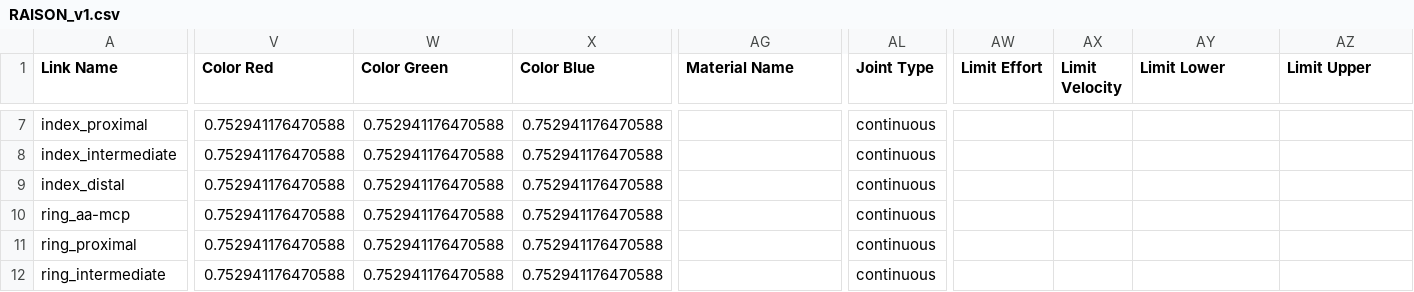
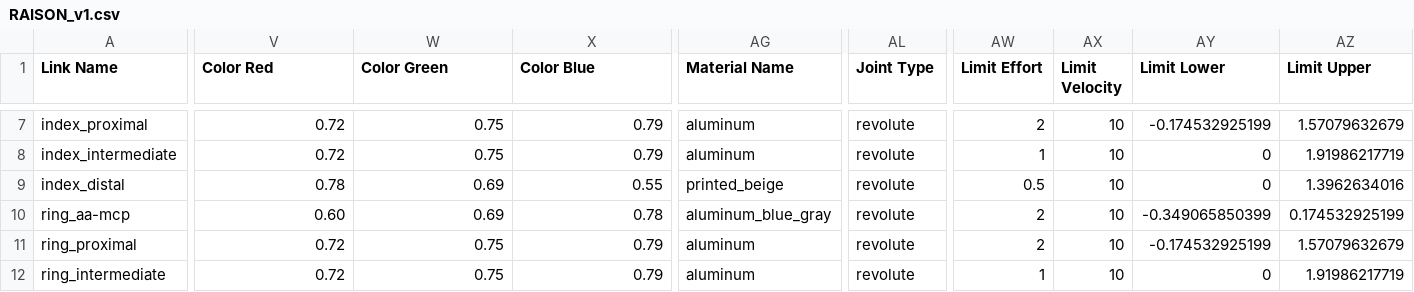
Before and after one commit to donghyuk1/RAISON_URDF, a CSV file: RAISON_v1/urdf/RAISON_v1.csv, drawn as a sheet; only a part is shown, gaps mark what is left out; the diff covers the shown part only; the diff names each change by its address in the sheet, - before the commit and + after, or states it on an @@ line.

Commit message:
Configure joint limits and directions and assign link materials

```diff
--- a/RAISON_v1/urdf/RAISON_v1.csv
+++ b/RAISON_v1/urdf/RAISON_v1.csv
-V7:V8 (Color Red): 0.752941176470588
+V7:V8 (Color Red): 0.72
-W7:W8 (Color Green): 0.752941176470588
+W7:W8 (Color Green): 0.75
-X7:X8 (Color Blue): 0.752941176470588
+X7:X8 (Color Blue): 0.79
-AG7:AG8 (Material Name): (empty)
+AG7:AG8 (Material Name): aluminum
-AL7:AL12 (Joint Type): continuous
+AL7:AL12 (Joint Type): revolute
-AW7 (Limit Effort): (empty)
+AW7 (Limit Effort): 2
-AX7:AX12 (Limit Velocity): (empty)
+AX7:AX12 (Limit Velocity): 10
-AY7 (Limit Lower): (empty)
+AY7 (Limit Lower): -0.174532925199
-AZ7 (Limit Upper): (empty)
+AZ7 (Limit Upper): 1.57079632679
-AW8 (Limit Effort): (empty)
+AW8 (Limit Effort): 1
-AY8:AY9 (Limit Lower): (empty)
+AY8:AY9 (Limit Lower): 0
-AZ8 (Limit Upper): (empty)
+AZ8 (Limit Upper): 1.91986217719
-V9 (Color Red): 0.752941176470588
+V9 (Color Red): 0.78
-W9:W10 (Color Green): 0.752941176470588
+W9:W10 (Color Green): 0.69
-X9 (Color Blue): 0.752941176470588
+X9 (Color Blue): 0.55
-AG9 (Material Name): (empty)
+AG9 (Material Name): printed_beige
-AW9 (Limit Effort): (empty)
+AW9 (Limit Effort): 0.5
-AZ9 (Limit Upper): (empty)
+AZ9 (Limit Upper): 1.3962634016
-V10 (Color Red): 0.752941176470588
+V10 (Color Red): 0.60
-X10 (Color Blue): 0.752941176470588
+X10 (Color Blue): 0.78
-AG10 (Material Name): (empty)
+AG10 (Material Name): aluminum_blue_gray
-AW10:AW11 (Limit Effort): (empty)
+AW10:AW11 (Limit Effort): 2
-AY10 (Limit Lower): (empty)
+AY10 (Limit Lower): -0.349065850399
-AZ10 (Limit Upper): (empty)
+AZ10 (Limit Upper): 0.174532925199
-V11:V12 (Color Red): 0.752941176470588
+V11:V12 (Color Red): 0.72
-W11:W12 (Color Green): 0.752941176470588
+W11:W12 (Color Green): 0.75
-X11:X12 (Color Blue): 0.752941176470588
+X11:X12 (Color Blue): 0.79
-AG11:AG12 (Material Name): (empty)
+AG11:AG12 (Material Name): aluminum
-AY11 (Limit Lower): (empty)
+AY11 (Limit Lower): -0.174532925199
-AZ11 (Limit Upper): (empty)
+AZ11 (Limit Upper): 1.57079632679
-AW12 (Limit Effort): (empty)
+AW12 (Limit Effort): 1
-AY12 (Limit Lower): (empty)
+AY12 (Limit Lower): 0
-AZ12 (Limit Upper): (empty)
+AZ12 (Limit Upper): 1.91986217719
```
Also changed, not shown: 84 edited cells elsewhere in this file, 7 other files.
